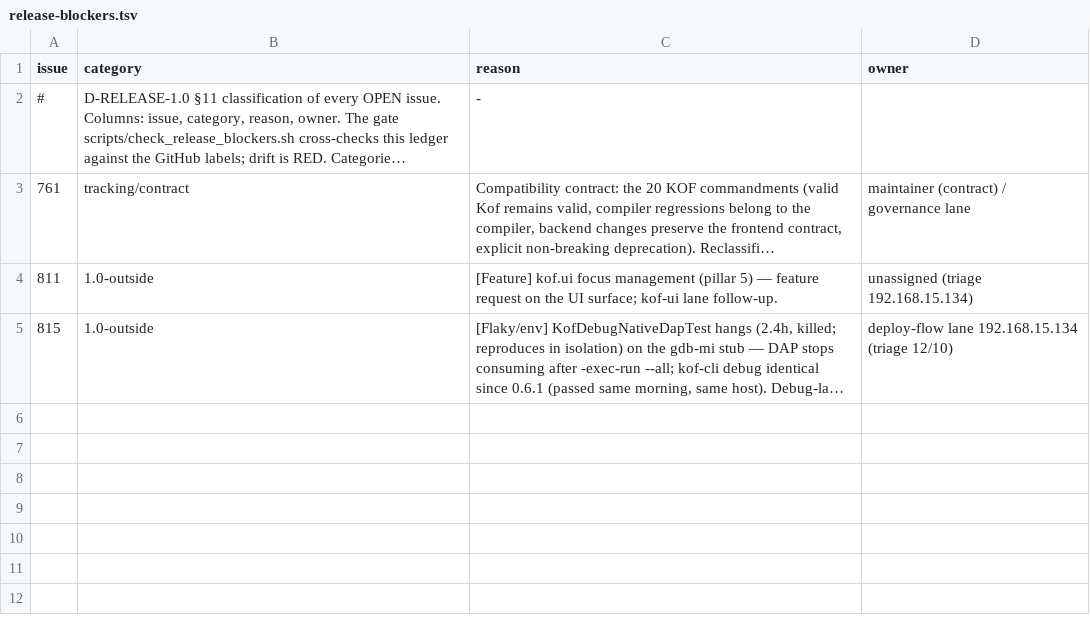
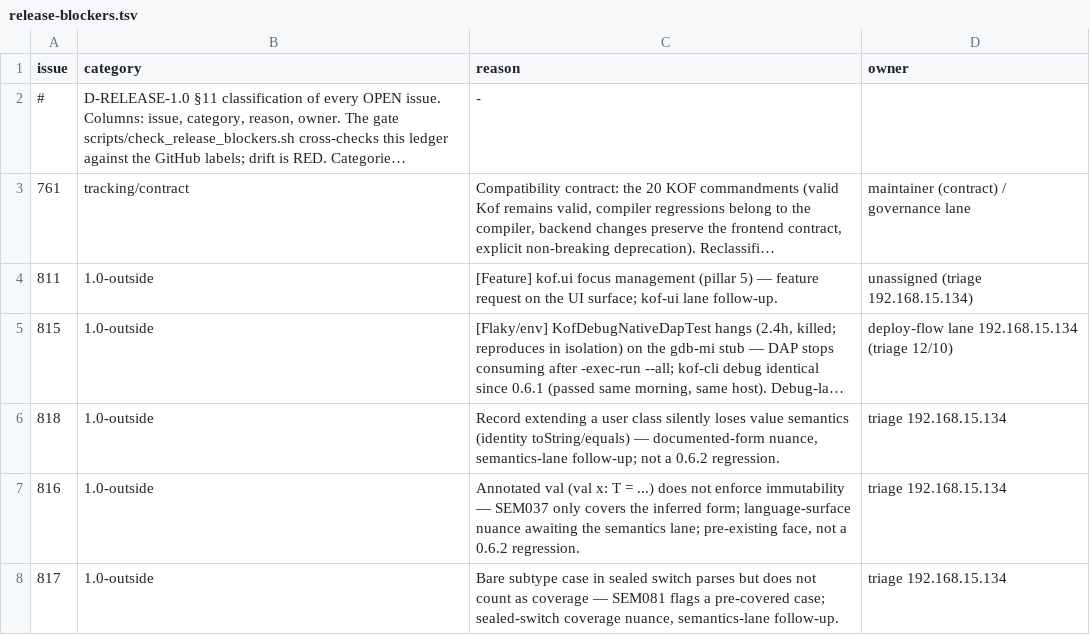
Before and after one commit to AlexandreMendess/Kof4j, a TSV file: scripts/release-blockers.tsv, drawn as a sheet; long unchanged cells end in …; the diff names each change by its address in the sheet, - before the commit and + after, or states it on an @@ line.

Commit message:
docs(triage)+ledger: #816/#817/#818 classified 1.0-outside (semantics-lane follow-ups, pre-existing faces) — rc-gate 0; owner = 192.168.15.134:0

```diff
--- a/scripts/release-blockers.tsv
+++ b/scripts/release-blockers.tsv
+row 6: 818 | 1.0-outside | Record extending a user class silently loses value semantics (identity toString/equals) — documented-form nuance, semantics-lane follow-up; not a 0.6.2 regression. | triage 192.168.15.134
+row 7: 816 | 1.0-outside | Annotated val (val x: T = ...) does not enforce immutability — SEM037 only covers the inferred form; language-surface nuance awaiting the semantics lane; pre-existing face, not a 0.6.2 regression. | triage 192.168.15.134
+row 8: 817 | 1.0-outside | Bare subtype case in sealed switch parses but does not count as coverage — SEM081 flags a pre-covered case; sealed-switch coverage nuance, semantics-lane follow-up. | triage 192.168.15.134
```
